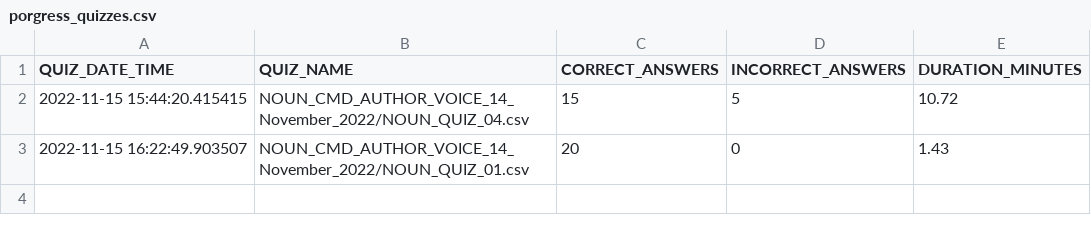
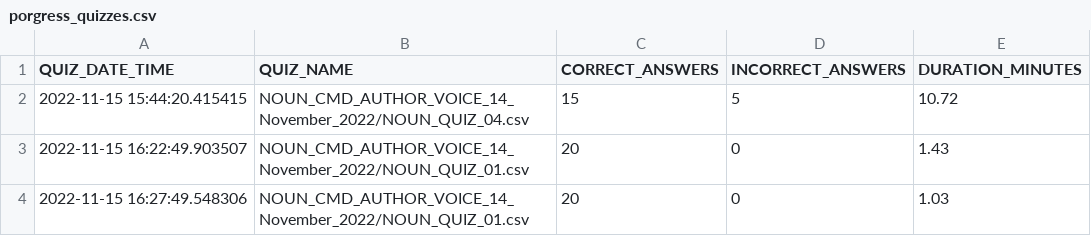
Before and after one commit to akbargherbal/Fill_in_the_Gap_Quiz_on_Terminal, a CSV file: porgress_quizzes.csv, drawn as a sheet; the diff names each change by its address in the sheet, - before the commit and + after, or states it on an @@ line.

```diff
--- a/porgress_quizzes.csv
+++ b/porgress_quizzes.csv
+row 4: 2022-11-15 16:27:49.548306 | NOUN_CMD_AUTHOR_VOICE_14_November_2022/NOUN_QUIZ_01.csv | 20 | 0 | 1.03
```
Also changed, not shown: 2 other files.
